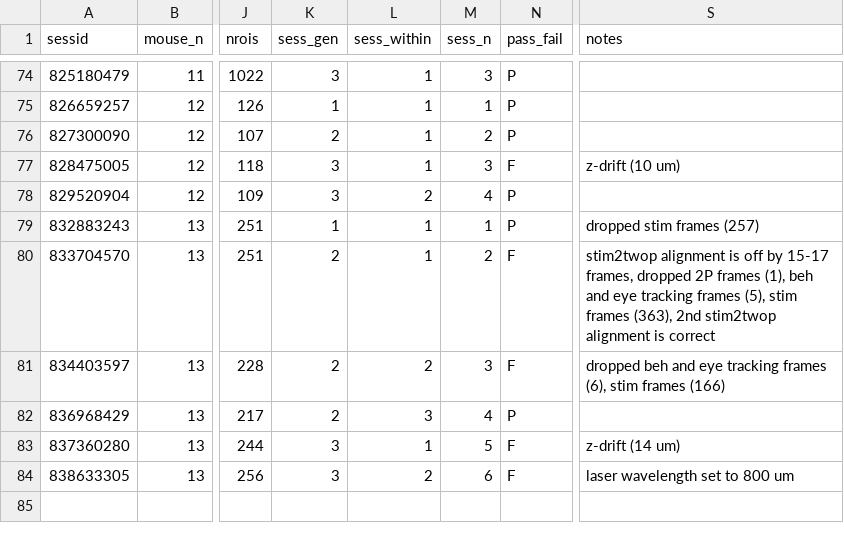
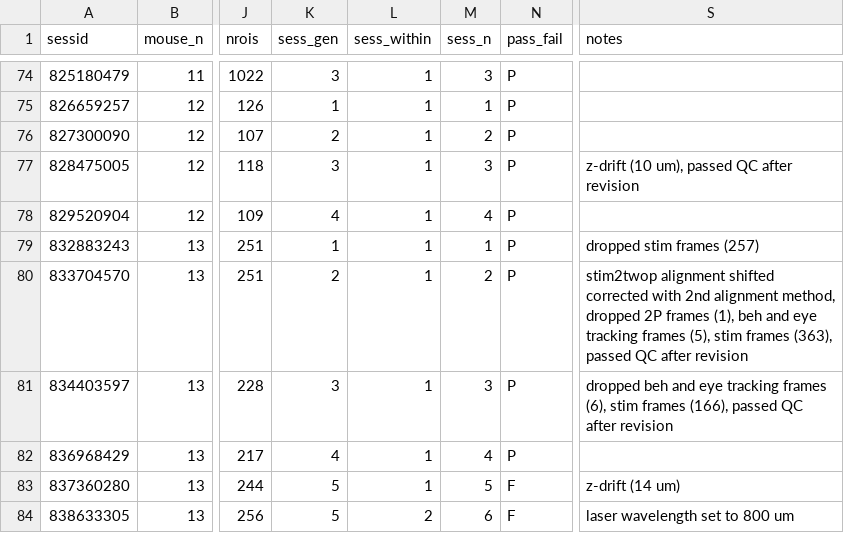
Before and after one commit to colleenjg/OpenScope_CA_Analysis, a CSV file: mouse_df.csv, drawn as a sheet; only a part is shown, gaps mark what is left out; the diff names each change by its address in the sheet, - before the commit and + after, or states it on an @@ line.

Commit message:
Updated mouse_df.csv. m12s3 data has been retrieved, and processed. m12s3, m13s2, m13s3 were reviewed manually and deemed to pass QC as original reasons for flagging were fixable (alignment shift for m13s2) or did not seriously affect the data (threshold z-drift for m12s3, accecptable nbr and length of dropped frames for m13s3).

```diff
--- a/mouse_df.csv
+++ b/mouse_df.csv
-N77 (pass_fail): F
+N77 (pass_fail): P
-S77 (notes): z-drift (10 um)
+S77 (notes): z-drift (10 um), passed QC after revision
-K78 (sess_gen): 3
+K78 (sess_gen): 4
-L78 (sess_within): 2
+L78 (sess_within): 1
-N80:N81 (pass_fail): F
+N80:N81 (pass_fail): P
-S80 (notes): stim2twop alignment is off by 15-17 frames, dropped 2P frames (1), beh and eye tracking frames (5), stim frames (363), 2nd stim2twop alignment is correct
+S80 (notes): stim2twop alignment shifted corrected with 2nd alignment method, dropped 2P frames (1), beh and eye tracking frames (5), stim frames (363), passed QC after revision
-K81 (sess_gen): 2
+K81 (sess_gen): 3
-L81 (sess_within): 2
+L81 (sess_within): 1
-S81 (notes): …stim frames (166)
+S81 (notes): …stim frames (166), passed QC after revision
-K82 (sess_gen): 2
+K82 (sess_gen): 4
-L82 (sess_within): 3
+L82 (sess_within): 1
-K83:K84 (sess_gen): 3
+K83:K84 (sess_gen): 5
```
